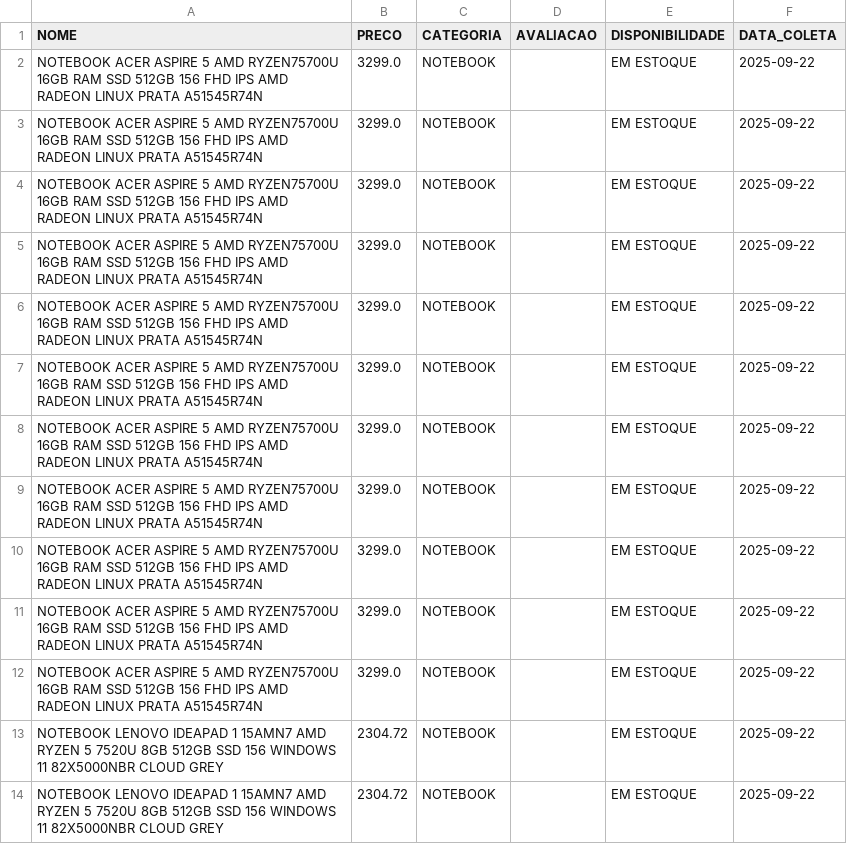
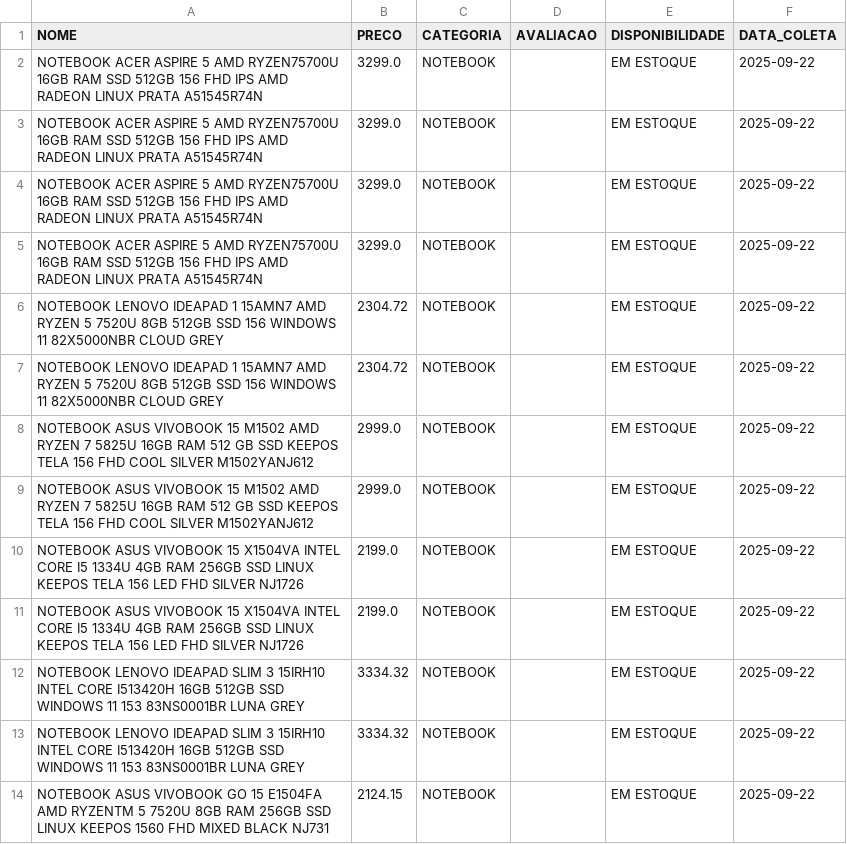
Before and after one commit to MateusSant1/etl-Mercado-Livre, a CSV file: dados_kabum.csv, drawn as a sheet; only a part is shown; the shorter side is filled out with more unchanged rows; the diff names each change by its address in the sheet, - before the commit and + after, or states it on an @@ line.

```diff
--- a/dados_kabum.csv
+++ b/dados_kabum.csv
-row 6: NOTEBOOK ACER ASPIRE 5 AMD RYZEN75700U 16GB RAM SSD 512GB 156 FHD IPS AMD RADEON LINUX PRATA A51545R74N | 3299.0 | NOTEBOOK |  | EM ESTOQUE | 2025-09-22
-row 7: NOTEBOOK ACER ASPIRE 5 AMD RYZEN75700U 16GB RAM SSD 512GB 156 FHD IPS AMD RADEON LINUX PRATA A51545R74N | 3299.0 | NOTEBOOK |  | EM ESTOQUE | 2025-09-22
-row 8: NOTEBOOK ACER ASPIRE 5 AMD RYZEN75700U 16GB RAM SSD 512GB 156 FHD IPS AMD RADEON LINUX PRATA A51545R74N | 3299.0 | NOTEBOOK |  | EM ESTOQUE | 2025-09-22
-row 9: NOTEBOOK ACER ASPIRE 5 AMD RYZEN75700U 16GB RAM SSD 512GB 156 FHD IPS AMD RADEON LINUX PRATA A51545R74N | 3299.0 | NOTEBOOK |  | EM ESTOQUE | 2025-09-22
-row 10: NOTEBOOK ACER ASPIRE 5 AMD RYZEN75700U 16GB RAM SSD 512GB 156 FHD IPS AMD RADEON LINUX PRATA A51545R74N | 3299.0 | NOTEBOOK |  | EM ESTOQUE | 2025-09-22
-row 11: NOTEBOOK ACER ASPIRE 5 AMD RYZEN75700U 16GB RAM SSD 512GB 156 FHD IPS AMD RADEON LINUX PRATA A51545R74N | 3299.0 | NOTEBOOK |  | EM ESTOQUE | 2025-09-22
-row 12: NOTEBOOK ACER ASPIRE 5 AMD RYZEN75700U 16GB RAM SSD 512GB 156 FHD IPS AMD RADEON LINUX PRATA A51545R74N | 3299.0 | NOTEBOOK |  | EM ESTOQUE | 2025-09-22
```
Also changed, not shown: 2 other files.
